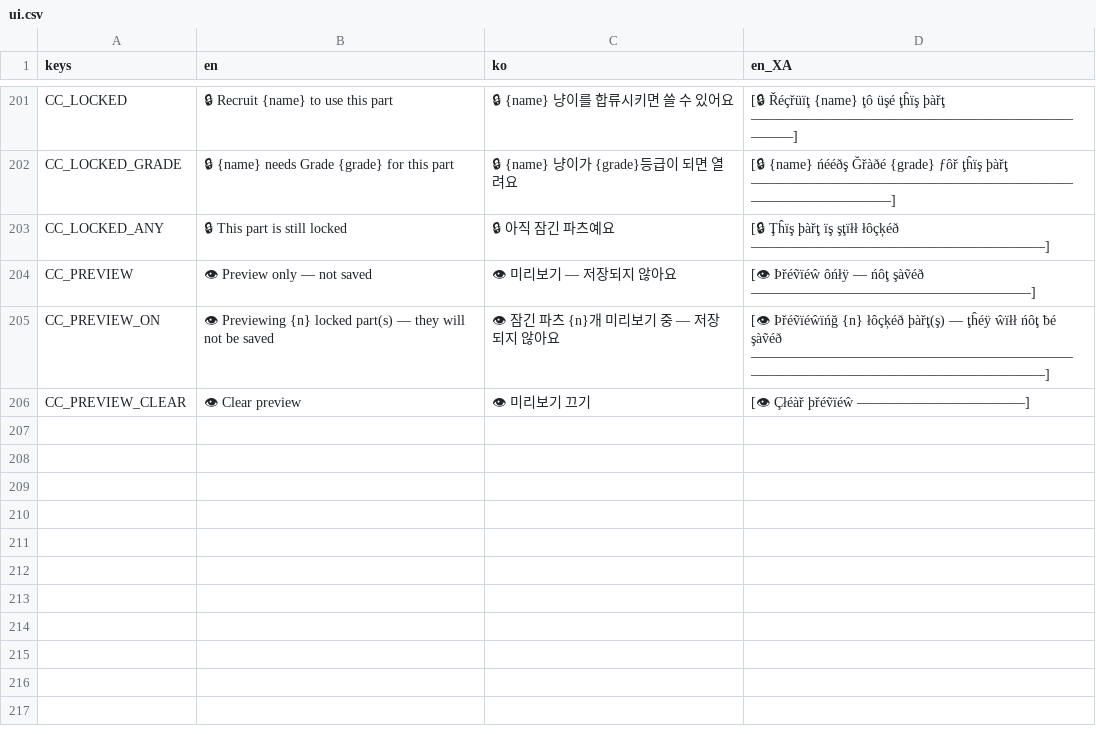
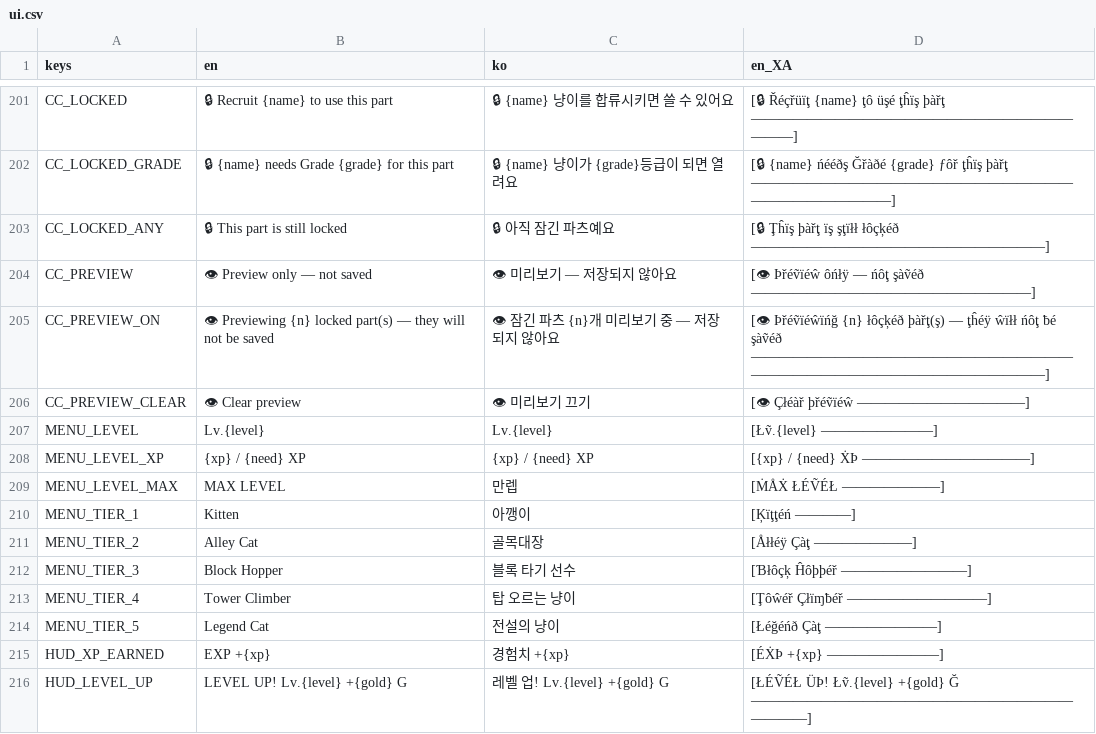
Before and after one commit to kiliuswook/Block, a CSV file: shared/locale/ui.csv, drawn as a sheet; only a part is shown, gaps mark what is left out.

```diff
--- a/shared/locale/ui.csv
+++ b/shared/locale/ui.csv
@@ -296 +296,11 @@ CC_PREVIEW_ON,👁 Previewing {n} locked part(s) — they will not be saved,👁
 CC_PREVIEW_CLEAR,👁 Clear preview,👁 미리보기 끄기,[👁 Çłéàř þřéṽïéŵ ————————————]
+MENU_LEVEL,Lv.{level},Lv.{level},[Łṽ.{level} ————————]
+MENU_LEVEL_XP,{xp} / {need} XP,{xp} / {need} XP,[{xp} / {need} ẊÞ ————————————]
+MENU_LEVEL_MAX,MAX LEVEL,만렙,[ṀÅẊ ŁÉṼÉŁ ———————]
+MENU_TIER_1,Kitten,아깽이,[Ķïţţéń ————]
+MENU_TIER_2,Alley Cat,골목대장,[Åłłéÿ Çàţ ———————]
+MENU_TIER_3,Block Hopper,블록 타기 선수,[Ɓłôçķ Ĥôþþéř —————————]
+MENU_TIER_4,Tower Climber,탑 오르는 냥이,[Ţôŵéř Çłïɱƀéř ——————————]
+MENU_TIER_5,Legend Cat,전설의 냥이,[Łéğéńð Çàţ ————————]
+HUD_XP_EARNED,EXP   +{xp},경험치   +{xp},[ÉẊÞ   +{xp} ————————]
+HUD_LEVEL_UP,LEVEL UP!   Lv.{level}   +{gold} G,레벨 업!   Lv.{level}   +{gold} G,[ŁÉṼÉŁ ÜÞ!   Łṽ.{level}   +{gold} Ğ ———————————————————————————]
```
Also changed, not shown: 22 other files.
